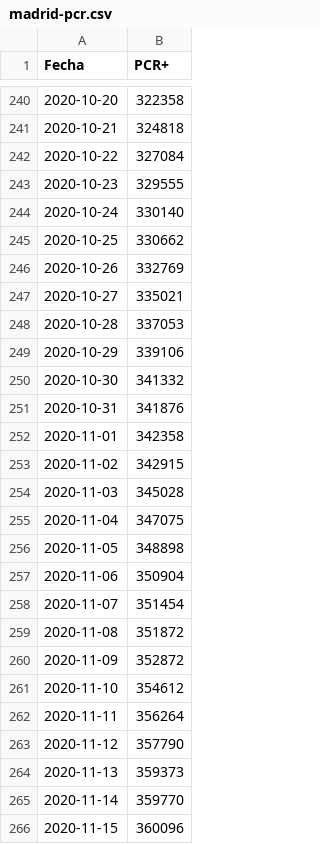
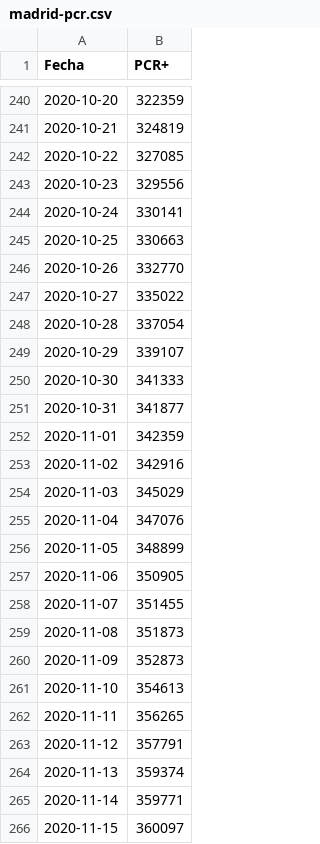
Before and after one commit to escovid19data/Covid19-Madrid, a CSV file: covidia-cam/madrid-pcr.csv, drawn as a sheet; only a part is shown, gaps mark what is left out; the diff covers the shown part only.

```diff
--- a/covidia-cam/madrid-pcr.csv
+++ b/covidia-cam/madrid-pcr.csv
@@ -240,27 +240,27 @@ Fecha,PCR+
-2020-10-20,322358
-2020-10-21,324818
-2020-10-22,327084
-2020-10-23,329555
-2020-10-24,330140
-2020-10-25,330662
-2020-10-26,332769
-2020-10-27,335021
-2020-10-28,337053
-2020-10-29,339106
-2020-10-30,341332
-2020-10-31,341876
-2020-11-01,342358
-2020-11-02,342915
-2020-11-03,345028
-2020-11-04,347075
-2020-11-05,348898
-2020-11-06,350904
-2020-11-07,351454
-2020-11-08,351872
-2020-11-09,352872
-2020-11-10,354612
-2020-11-11,356264
-2020-11-12,357790
-2020-11-13,359373
-2020-11-14,359770
-2020-11-15,360096
+2020-10-20,322359
+2020-10-21,324819
+2020-10-22,327085
+2020-10-23,329556
+2020-10-24,330141
+2020-10-25,330663
+2020-10-26,332770
+2020-10-27,335022
+2020-10-28,337054
+2020-10-29,339107
+2020-10-30,341333
+2020-10-31,341877
+2020-11-01,342359
+2020-11-02,342916
+2020-11-03,345029
+2020-11-04,347076
+2020-11-05,348899
+2020-11-06,350905
+2020-11-07,351455
+2020-11-08,351873
+2020-11-09,352873
+2020-11-10,354613
+2020-11-11,356265
+2020-11-12,357791
+2020-11-13,359374
+2020-11-14,359771
+2020-11-15,360097
```
Also changed, not shown: 1 added row and 66 edited cells elsewhere in this file, covidia-cam/madrid-series.csv, 1 other file.
